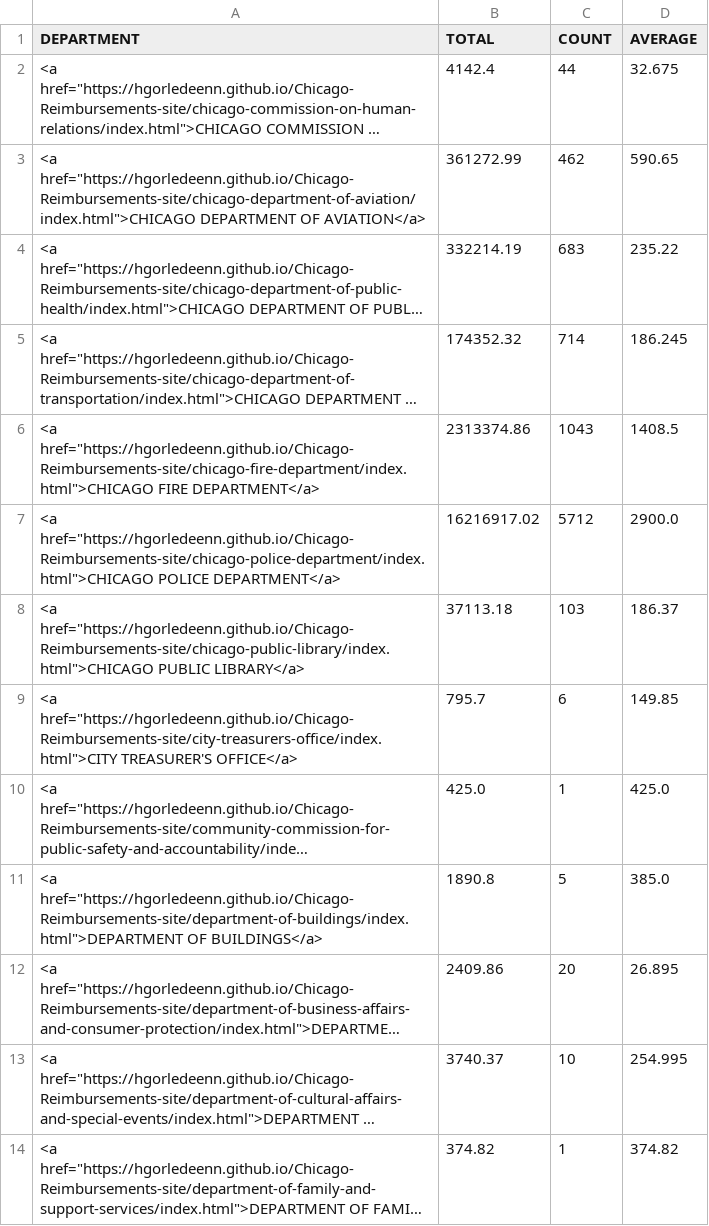
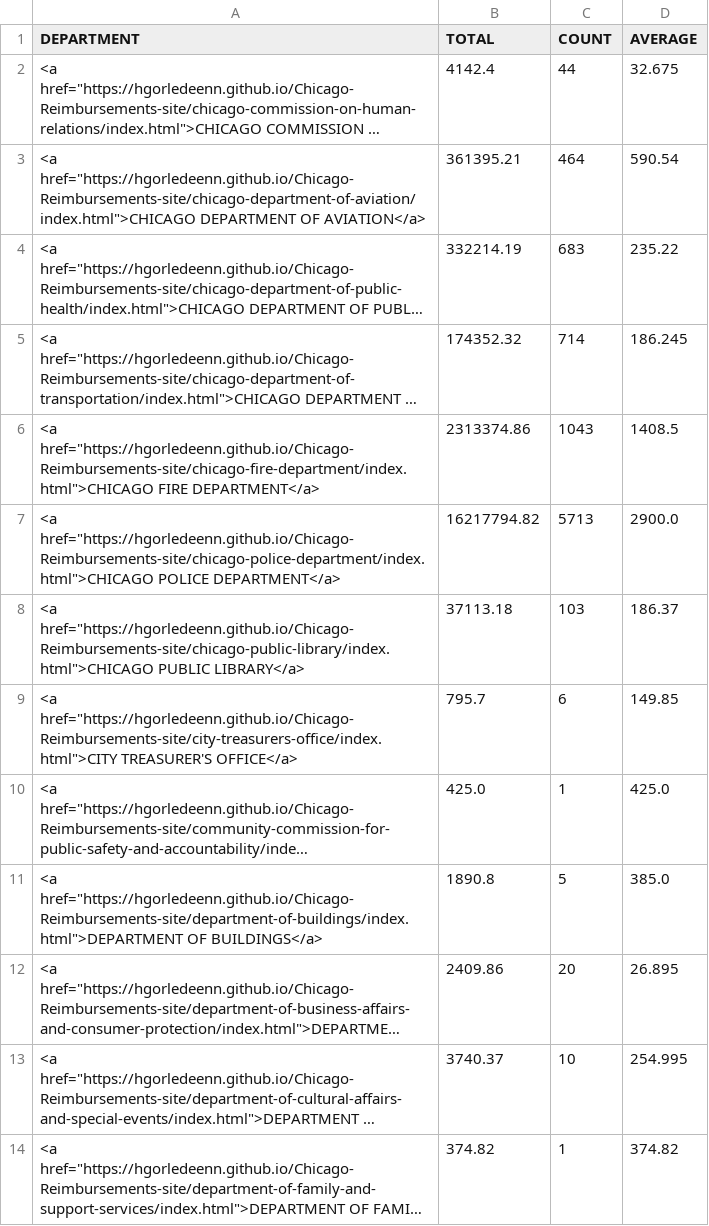
Before and after one commit to hgorledeenn/Chicago-Reimbursements-site, a CSV file: docs/by_department_summary.csv, drawn as a sheet; only a part is shown; long unchanged cells end in …; the diff names each change by its address in the sheet, - before the commit and + after, or states it on an @@ line.

```diff
--- a/docs/by_department_summary.csv
+++ b/docs/by_department_summary.csv
-B3 (TOTAL): 361272.99
+B3 (TOTAL): 361395.21
-C3 (COUNT): 462
+C3 (COUNT): 464
-D3 (AVERAGE): 590.65
+D3 (AVERAGE): 590.54
-B7 (TOTAL): 16216917.02
+B7 (TOTAL): 16217794.82
-C7 (COUNT): 5712
+C7 (COUNT): 5713
```
Also changed, not shown: docs/dept-csvs/chicago-department-of-aviation.csv, docs/dept-csvs/chicago-police-department.csv, 1 other file.
